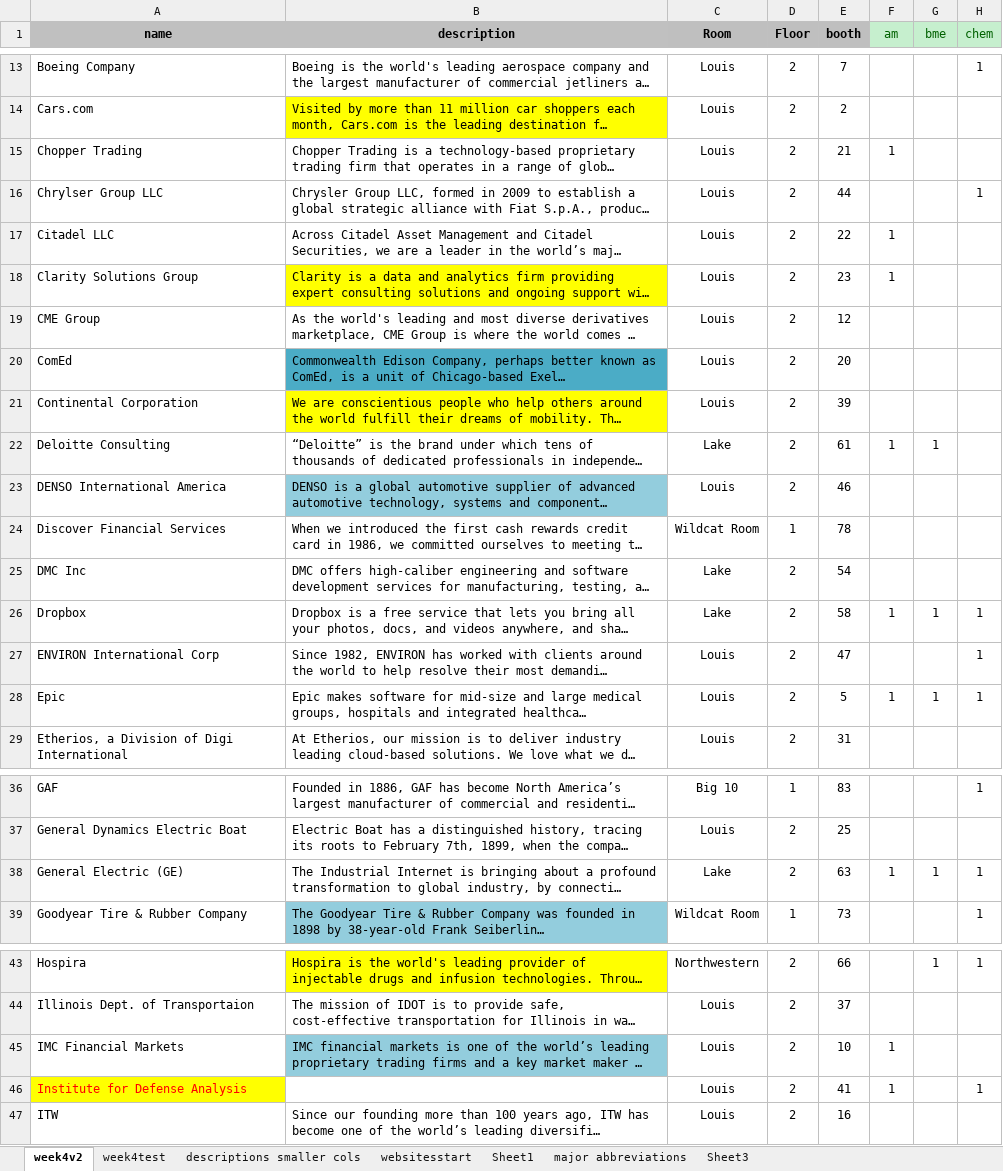
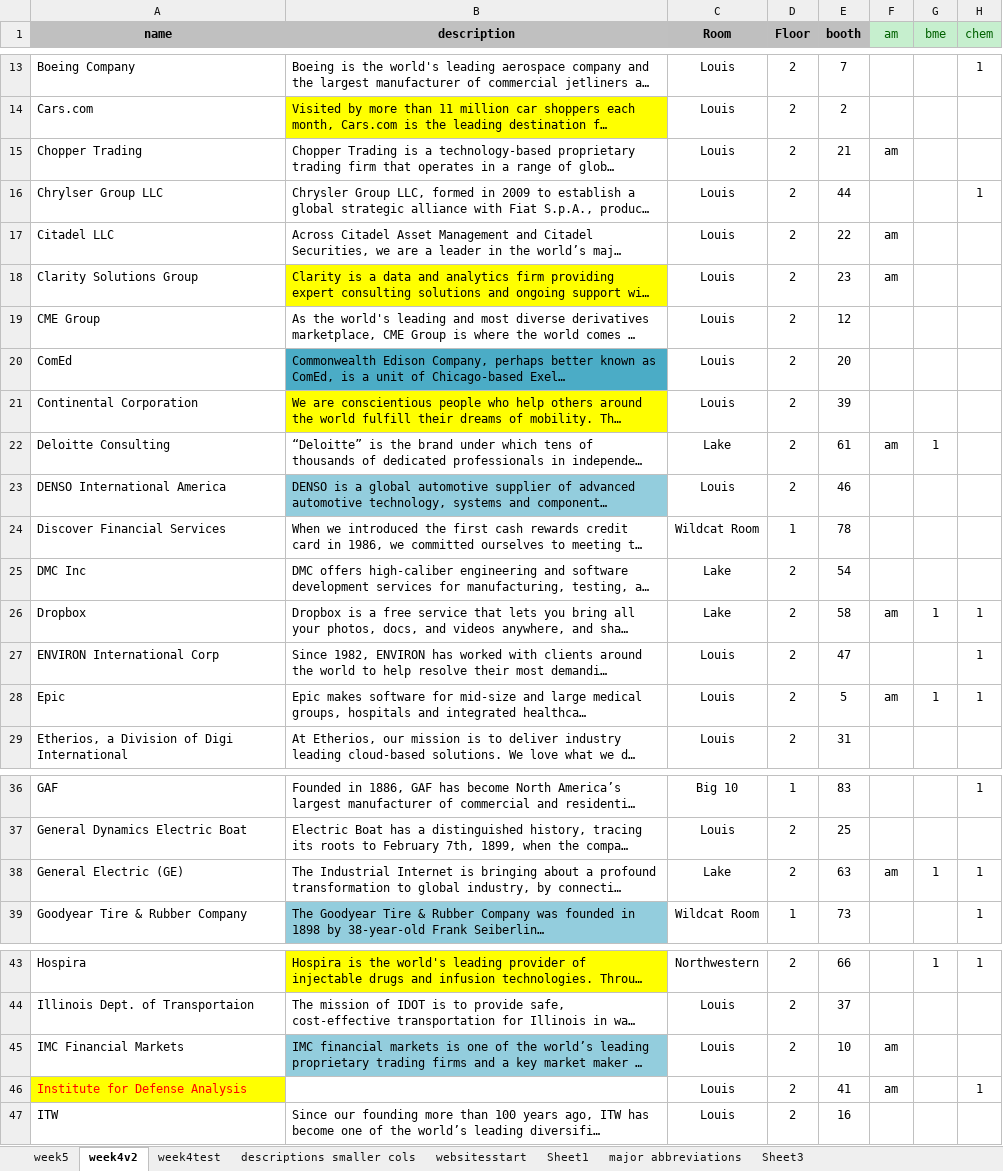
Before and after one commit to lizzb/399, an Excel workbook: app/swe-iday-13/idaycompanies13.xlsx, sheet week4v2, drawn as a sheet; only a part is shown, gaps mark what is left out; long unchanged cells end in …; values as stored, in another font and other column widths than the file's, no borders; the diff covers the shown part only; the diff names each change by its address in the sheet, - before the commit and + after, or states it on an @@ line.

```diff
--- a/app/swe-iday-13/idaycompanies13.xlsx (sheet week4v2)
+++ b/app/swe-iday-13/idaycompanies13.xlsx (sheet week4v2)
+sheet tab: week5
-F15 (am): 1
+F15 (am): am
-F17:F18 (am): 1
+F17:F18 (am): am
-F22 (am): 1
+F22 (am): am
-F26 (am): 1
+F26 (am): am
-F28 (am): 1
+F28 (am): am
-F38 (am): 1
+F38 (am): am
-F45:F46 (am): 1
+F45:F46 (am): am
```
Also changed, not shown: 10 edited cells elsewhere in this sheet, 9 other files.
